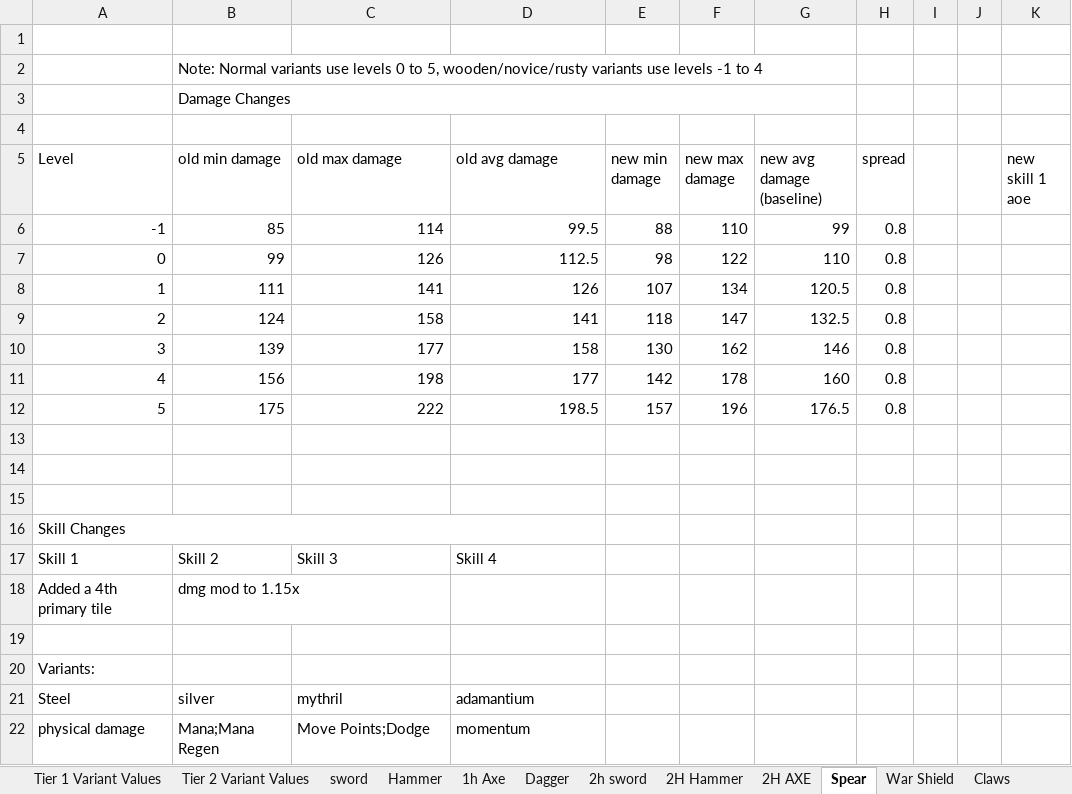
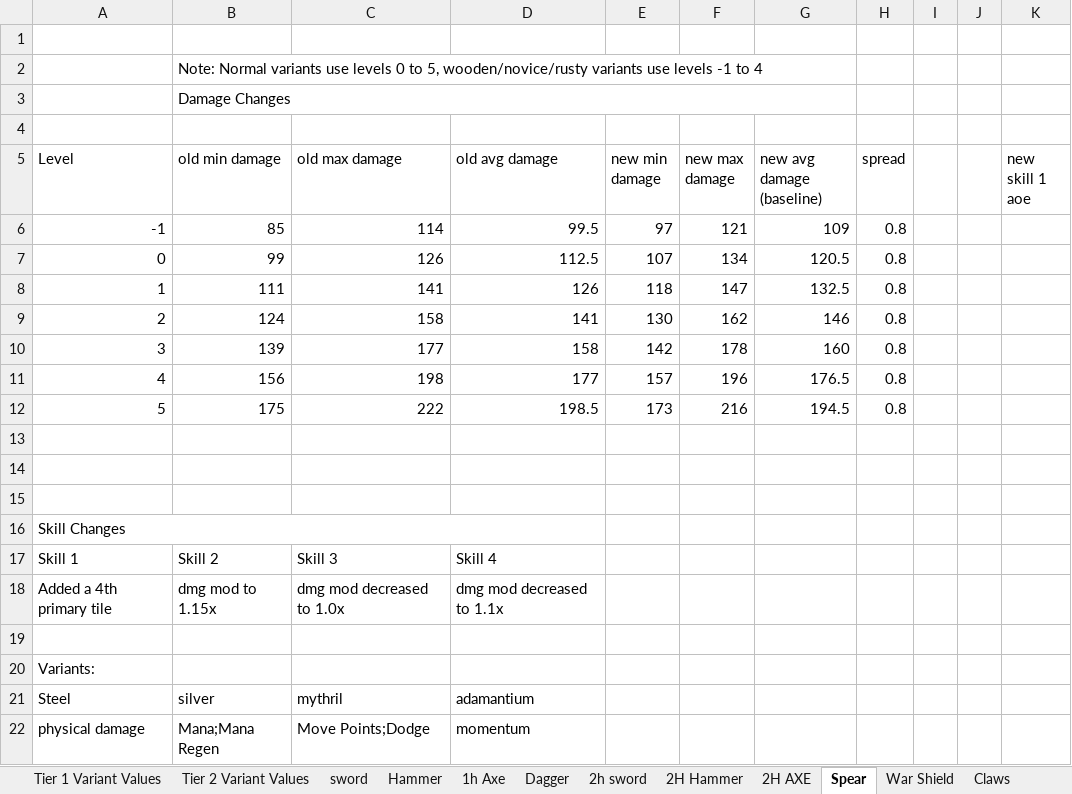
Before and after one commit to Grobobobo/tls_dev2, an Excel workbook: scripts/WeaponData/tls_weapon_docs.xlsx, sheet Spear, drawn as a sheet; values as stored, in another font and other column widths than the file's, no borders; charts and pictures and table styles not drawn; the diff names each change by its address in the sheet, - before the commit and + after, or states it on an @@ line.

```diff
--- a/scripts/WeaponData/tls_weapon_docs.xlsx (sheet Spear)
+++ b/scripts/WeaponData/tls_weapon_docs.xlsx (sheet Spear)
-E6 (new min damage): 88
+E6 (new min damage): 97
-F6 (new max damage): 110
+F6 (new max damage): 121
-G6 (new avg damage (baseline)): 99
+G6 (new avg damage (baseline)): 109
-E7 (new min damage): 98
+E7 (new min damage): 107
-F7 (new max damage): 122
+F7 (new max damage): 134
-G7 (new avg damage (baseline)): 110
+G7 (new avg damage (baseline)): 120.5
-E8 (new min damage): 107
+E8 (new min damage): 118
-F8 (new max damage): 134
+F8 (new max damage): 147
-G8 (new avg damage (baseline)): 120.5
+G8 (new avg damage (baseline)): 132.5
-E9 (new min damage): 118
+E9 (new min damage): 130
-F9 (new max damage): 147
+F9 (new max damage): 162
-G9 (new avg damage (baseline)): 132.5
+G9 (new avg damage (baseline)): 146
-E10 (new min damage): 130
+E10 (new min damage): 142
-F10 (new max damage): 162
+F10 (new max damage): 178
-G10 (new avg damage (baseline)): 146
+G10 (new avg damage (baseline)): 160
-E11 (new min damage): 142
+E11 (new min damage): 157
-F11 (new max damage): 178
+F11 (new max damage): 196
-G11 (new avg damage (baseline)): 160
+G11 (new avg damage (baseline)): 176.5
-E12 (new min damage): 157
+E12 (new min damage): 173
-F12 (new max damage): 196
+F12 (new max damage): 216
-G12 (new avg damage (baseline)): 176.5
+G12 (new avg damage (baseline)): 194.5
-C18 (old max damage): (empty)
+C18 (old max damage): dmg mod decreased to 1.0x
-D18 (old avg damage): (empty)
+D18 (old avg damage): dmg mod decreased to 1.1x
```
Also changed, not shown: sheet power staff, sheet druid staff, sheet Longbow, sheet Wand, sheet Tome of Secrets, sheet Hand crossbow, 2 more sheets, 7 other files.
